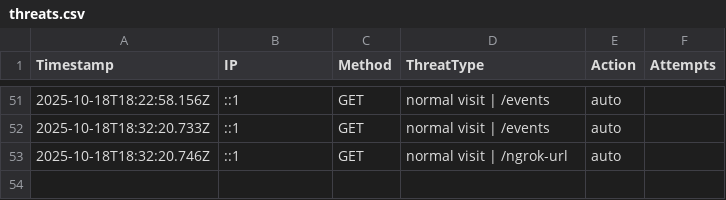
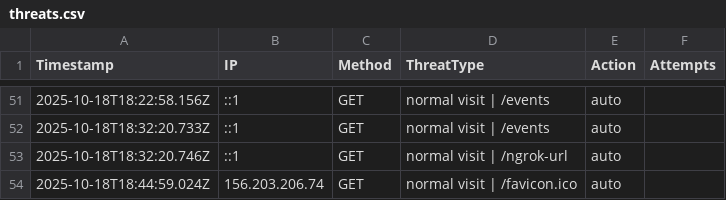
Before and after one commit to etiqotwf/honeypotpro, a CSV file: public/logs/threats.csv, drawn as a sheet; only a part is shown, gaps mark what is left out; the diff names each change by its address in the sheet, - before the commit and + after, or states it on an @@ line.

Commit message:
Auto commit before push: 2025-10-18T18:46:17.106Z

```diff
--- a/public/logs/threats.csv
+++ b/public/logs/threats.csv
+row 54: 2025-10-18T18:44:59.024Z | 156.203.206.74 | GET | normal visit | /favicon.ico | auto
```
